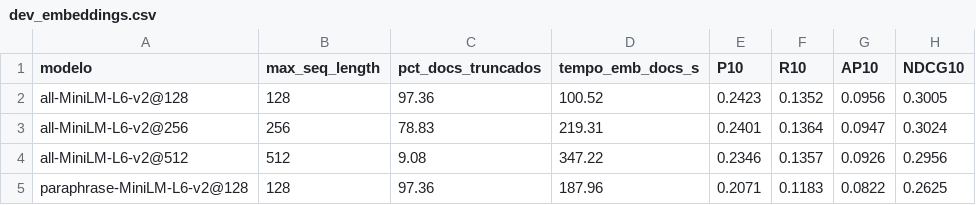
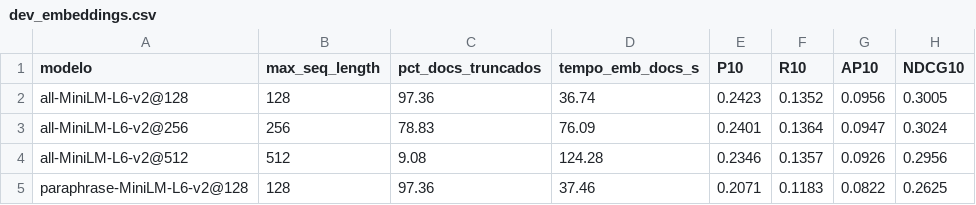
Before and after one commit to amandabzcosta/corpus-hybrid-rag, a CSV file: results/dev_embeddings.csv, drawn as a sheet.

```diff
--- a/results/dev_embeddings.csv
+++ b/results/dev_embeddings.csv
@@ -1,5 +1,5 @@
 modelo,max_seq_length,pct_docs_truncados,tempo_emb_docs_s,P10,R10,AP10,NDCG10
-all-MiniLM-L6-v2@128,128,97.36,100.52,0.2423,0.1352,0.0956,0.3005
-all-MiniLM-L6-v2@256,256,78.83,219.31,0.2401,0.1364,0.0947,0.3024
-all-MiniLM-L6-v2@512,512,9.08,347.22,0.2346,0.1357,0.0926,0.2956
-paraphrase-MiniLM-L6-v2@128,128,97.36,187.96,0.2071,0.1183,0.0822,0.2625
+all-MiniLM-L6-v2@128,128,97.36,36.74,0.2423,0.1352,0.0956,0.3005
+all-MiniLM-L6-v2@256,256,78.83,76.09,0.2401,0.1364,0.0947,0.3024
+all-MiniLM-L6-v2@512,512,9.08,124.28,0.2346,0.1357,0.0926,0.2956
+paraphrase-MiniLM-L6-v2@128,128,97.36,37.46,0.2071,0.1183,0.0822,0.2625
```
Also changed, not shown: results/metrics_per_query.csv, results/significance_tests.csv, 51 other files.
